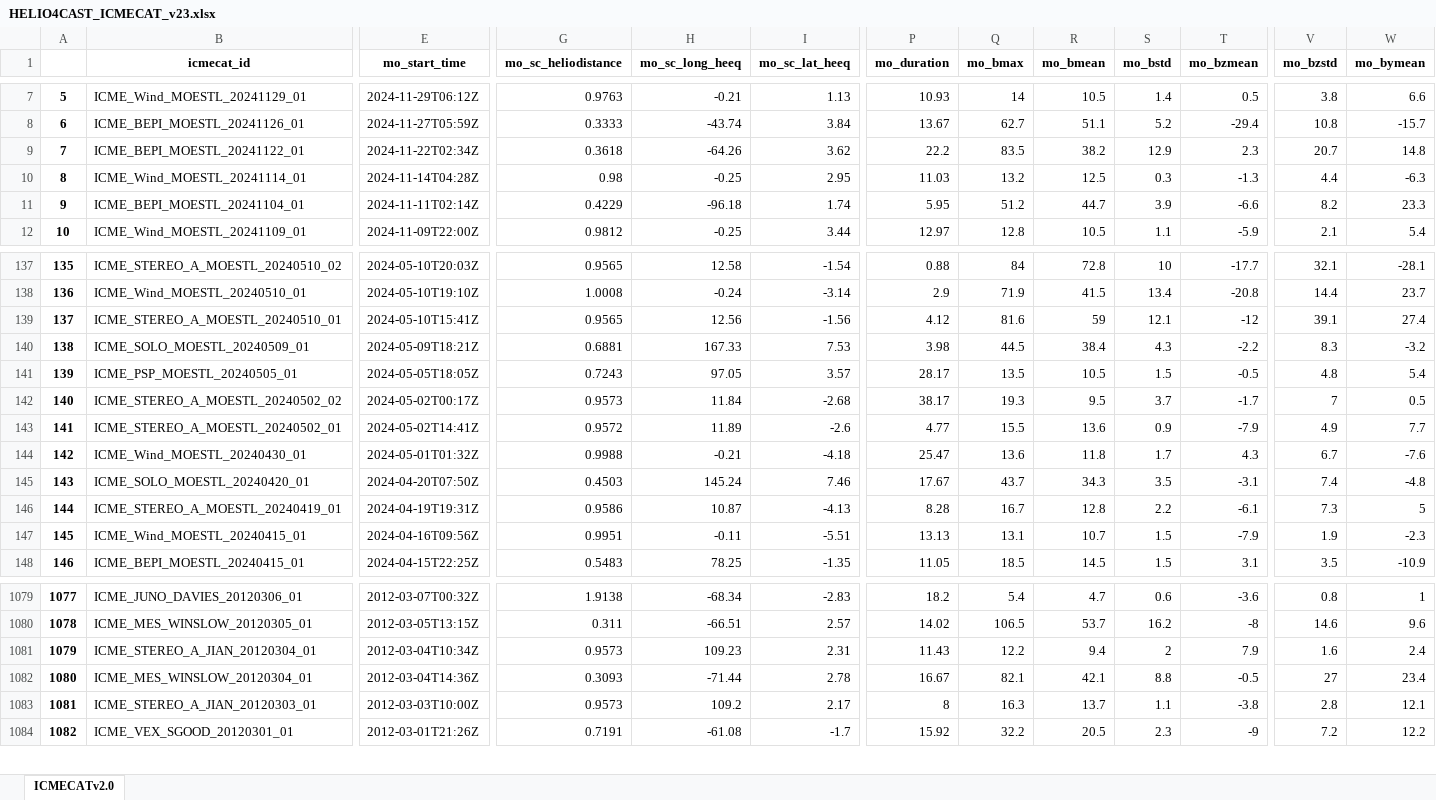
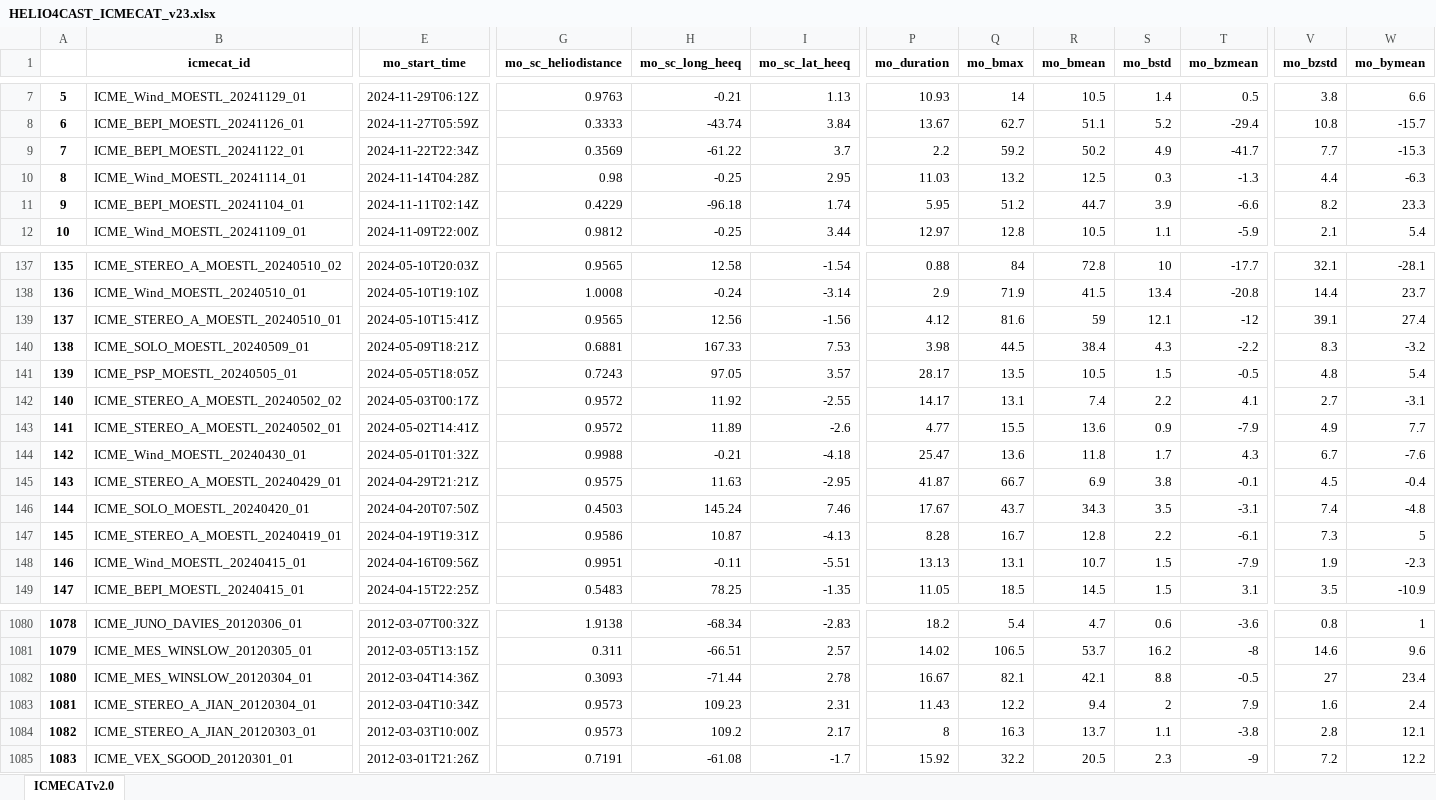
Before and after one commit to cmoestl/heliocats, an Excel workbook: icmecat/HELIO4CAST_ICMECAT_v23.xlsx, sheet ICMECATv2.0, drawn as a sheet; only a part is shown, gaps mark what is left out; values as stored, in another font and other column widths than the file's, no borders; addresses are those after the commit; rows hold the shown columns only; the diff covers the shown part only; the diff names each change by its address in the sheet, - before the commit and + after, or states it on an @@ line.

Commit message:
icmecat errors fixed

```diff
--- a/icmecat/HELIO4CAST_ICMECAT_v23.xlsx (sheet ICMECATv2.0)
+++ b/icmecat/HELIO4CAST_ICMECAT_v23.xlsx (sheet ICMECATv2.0)
-E9 (mo_start_time): 2024-11-22T02:34Z
+E9 (mo_start_time): 2024-11-22T22:34Z
-G9 (mo_sc_heliodistance): 0.3618
+G9 (mo_sc_heliodistance): 0.3569
-H9 (mo_sc_long_heeq): -64.26
+H9 (mo_sc_long_heeq): -61.22
-I9 (mo_sc_lat_heeq): 3.62
+I9 (mo_sc_lat_heeq): 3.7
-P9 (mo_duration): 22.2
+P9 (mo_duration): 2.2
-Q9 (mo_bmax): 83.5
+Q9 (mo_bmax): 59.2
-R9 (mo_bmean): 38.2
+R9 (mo_bmean): 50.2
-S9 (mo_bstd): 12.9
+S9 (mo_bstd): 4.9
-T9 (mo_bzmean): 2.3
+T9 (mo_bzmean): -41.7
-V9 (mo_bzstd): 20.7
+V9 (mo_bzstd): 7.7
-W9 (mo_bymean): 14.8
+W9 (mo_bymean): -15.3
-E142 (mo_start_time): 2024-05-02T00:17Z
+E142 (mo_start_time): 2024-05-03T00:17Z
-G142 (mo_sc_heliodistance): 0.9573
+G142 (mo_sc_heliodistance): 0.9572
-H142 (mo_sc_long_heeq): 11.84
+H142 (mo_sc_long_heeq): 11.92
-I142 (mo_sc_lat_heeq): -2.68
+I142 (mo_sc_lat_heeq): -2.55
-P142 (mo_duration): 38.17
+P142 (mo_duration): 14.17
-Q142 (mo_bmax): 19.3
+Q142 (mo_bmax): 13.1
-R142 (mo_bmean): 9.5
+R142 (mo_bmean): 7.4
-S142 (mo_bstd): 3.7
+S142 (mo_bstd): 2.2
-T142 (mo_bzmean): -1.7
+T142 (mo_bzmean): 4.1
-V142 (mo_bzstd): 7
+V142 (mo_bzstd): 2.7
-W142 (mo_bymean): 0.5
+W142 (mo_bymean): -3.1
+row 145: 143 | ICME_STEREO_A_MOESTL_20240429_01 | 2024-04-29T21:21Z | 0.9575 | 11.63 | -2.95 | 41.87 | 66.7 | 6.9 | 3.8 | -0.1 | 4.5 | -0.4
@@ column A renumbered from row 146 down @@
@@ row 1081 moved to row 1083: 1081 @@
```
Also changed, not shown: 20 edited cells elsewhere in this sheet, arrcat/HELCATS_ARRCAT_v20.xlsx, icmecat/HELIO4CAST_ICMECAT_v23_master.xlsx, 33 other files.
